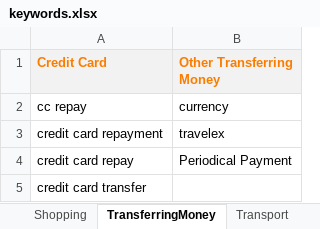
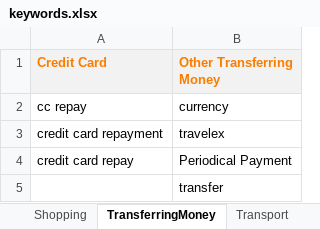
Before and after one commit to lulzzz/vita, an Excel workbook: source/Vita.Predictor/SpreadSheets/keywords.xlsx, sheet TransferringMoney, drawn as a sheet; values as stored, in another font and other column widths than the file's, no borders; removed rows and columns are numbered as before the commit, all else as after; the diff names each change by its address in the sheet, - before the commit and + after, or states it on an @@ line.

```diff
--- a/source/Vita.Predictor/SpreadSheets/keywords.xlsx (sheet TransferringMoney)
+++ b/source/Vita.Predictor/SpreadSheets/keywords.xlsx (sheet TransferringMoney)
-row 5: credit card transfer
+row 5:  | transfer
```
Also changed, not shown: sheet Kids, sheet BankingFinance, 15 other files.
